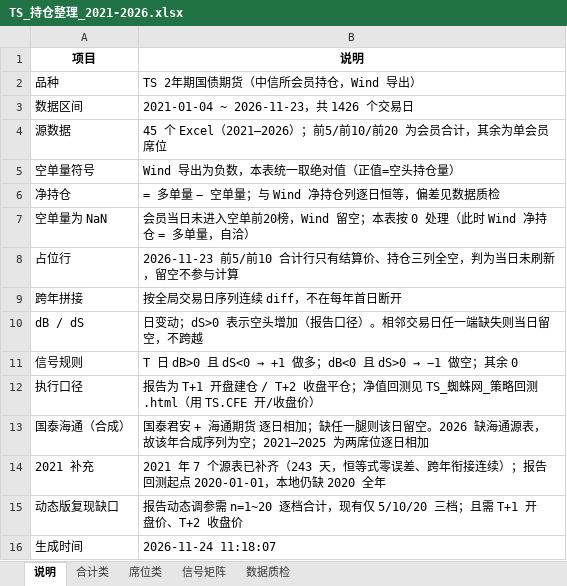
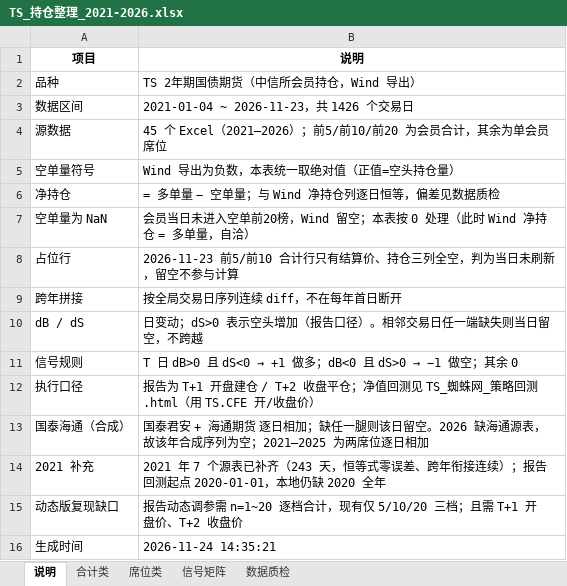
Before and after one commit to Ericshunjian/ficc-dashboard, an Excel workbook: research/ts-spider/TS_持仓整理_2021-2026.xlsx, sheet 说明, drawn as a sheet; values as stored, in another font and other column widths than the file's, no borders; formulas without a stored value are shown as written; the diff names each change by its address in the sheet, - before the commit and + after, or states it on an @@ line.

```diff
--- a/research/ts-spider/TS_持仓整理_2021-2026.xlsx (sheet 说明)
+++ b/research/ts-spider/TS_持仓整理_2021-2026.xlsx (sheet 说明)
-B16 (说明): 2026-11-24 11:18:07
+B16 (说明): 2026-11-24 14:35:21
```
Also changed, not shown: research/ts-spider/TS_席位对比_明细.xlsx, research/ts-spider/TS_平安净多策略_明细.xlsx, 21 other files.
